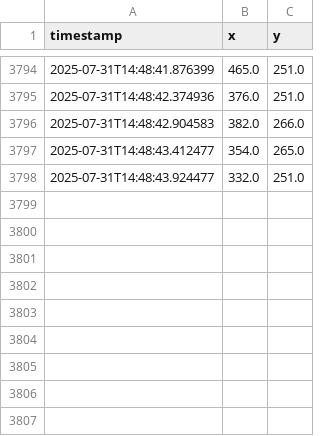
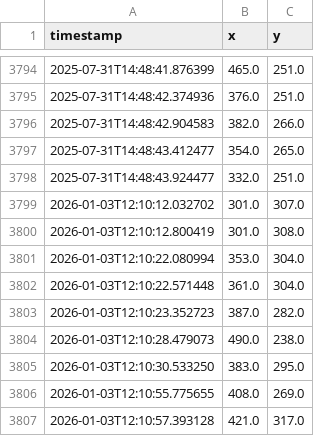
Before and after one commit to GKoutilya/smart-cam-navigator, a CSV file: logs/run.csv, drawn as a sheet; only a part is shown, gaps mark what is left out; the diff names each change by its address in the sheet, - before the commit and + after, or states it on an @@ line.

```diff
--- a/logs/run.csv
+++ b/logs/run.csv
+row 3799: 2026-01-03T12:10:12.032702 | 301.0 | 307.0
+row 3800: 2026-01-03T12:10:12.800419 | 301.0 | 308.0
+row 3801: 2026-01-03T12:10:22.080994 | 353.0 | 304.0
+row 3802: 2026-01-03T12:10:22.571448 | 361.0 | 304.0
+row 3803: 2026-01-03T12:10:23.352723 | 387.0 | 282.0
+row 3804: 2026-01-03T12:10:28.479073 | 490.0 | 238.0
+row 3805: 2026-01-03T12:10:30.533250 | 383.0 | 295.0
+row 3806: 2026-01-03T12:10:55.775655 | 408.0 | 269.0
+row 3807: 2026-01-03T12:10:57.393128 | 421.0 | 317.0
```
Also changed, not shown: 8 other files.
